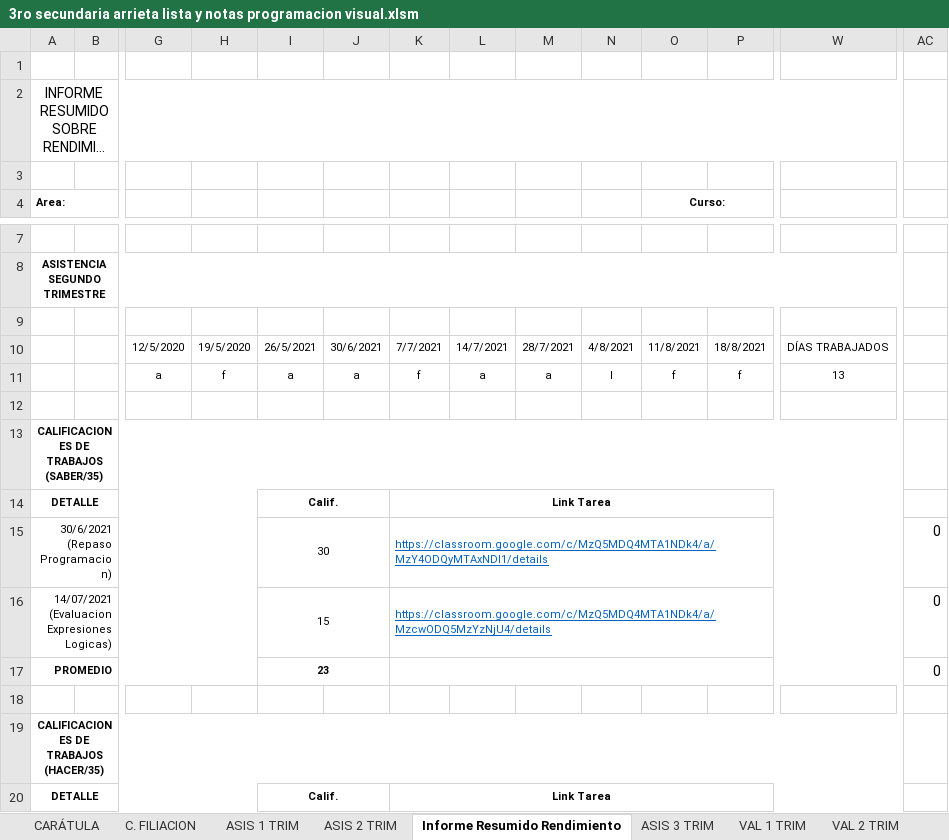
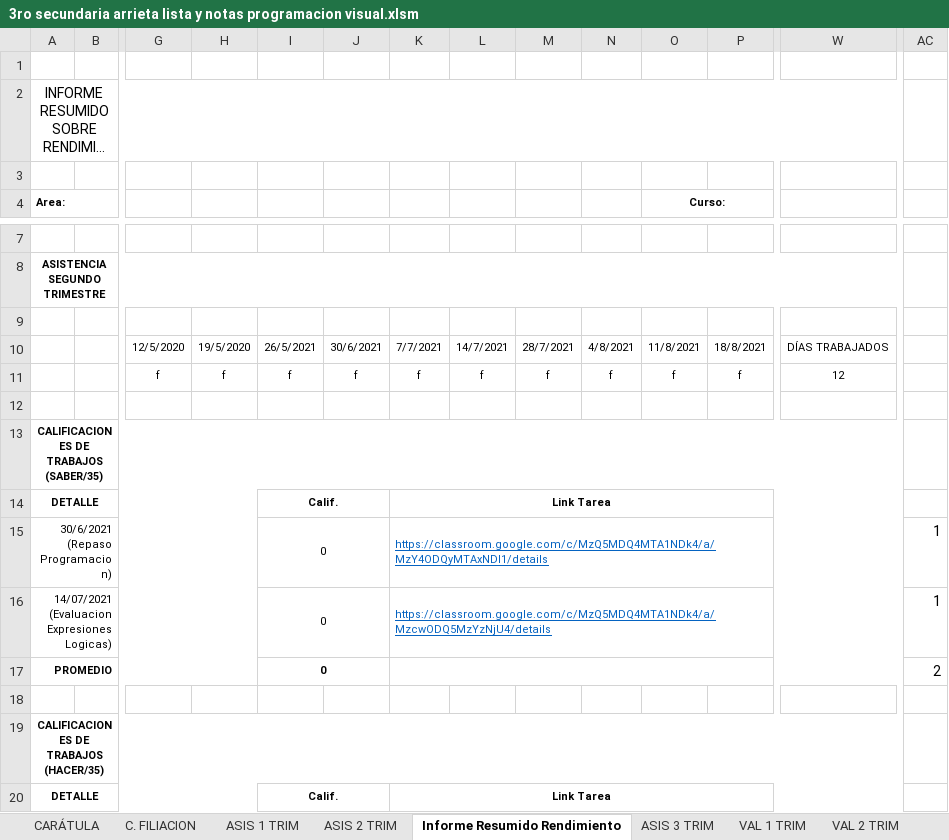
Before and after one commit to jocrock/calificaciones, an Excel workbook: 3ro secundaria arrieta lista y notas programacion visual.xlsm, sheet Informe Resumido Rendimiento, drawn as a sheet; only a part is shown, gaps mark what is left out; long unchanged cells end in …; values as stored, in another font and other column widths than the file's, no borders; charts and pictures not drawn; removed rows and columns are numbered as before the commit, all else as after; rows hold the shown columns only; the diff covers the shown part only; the diff names each change by its address in the sheet, - before the commit and + after, or states it on an @@ line.

```diff
--- a/3ro secundaria arrieta lista y notas programacion visual.xlsm (sheet Informe Resumido Rendimiento)
+++ b/3ro secundaria arrieta lista y notas programacion visual.xlsm (sheet Informe Resumido Rendimiento)
-row 11:  |  | a | f | a | a | f | a | a | l | f | f | 13
+row 11:  |  | f | f | f | f | f | f | f | f | f | f | 12
-I15: 30
+I15: 0
-AC15:AC16: 0
+AC15:AC16: 1
-I16: 15
+I16: 0
-I17: 23
+I17: 0
-AC17: 0
+AC17: 2
```
Also changed, not shown: 1 added row, 1 removed row and 15 edited cells elsewhere in this sheet, sheet ASIS 3 TRIM, sheet VAL 2 TRIM, sheet CENTRAL 1, sheet ESTADIST, sheet CENTRAL 2, sheet EST_DEST, 9 more sheets, hidden cells, charts or pictures, 1ro secundaria arrieta lista y notas programacion visual.xlsm, 2do secundaria arrieta lista y notas programacion visual(Recuperado automáticamente).xlsm, 16 other files.
